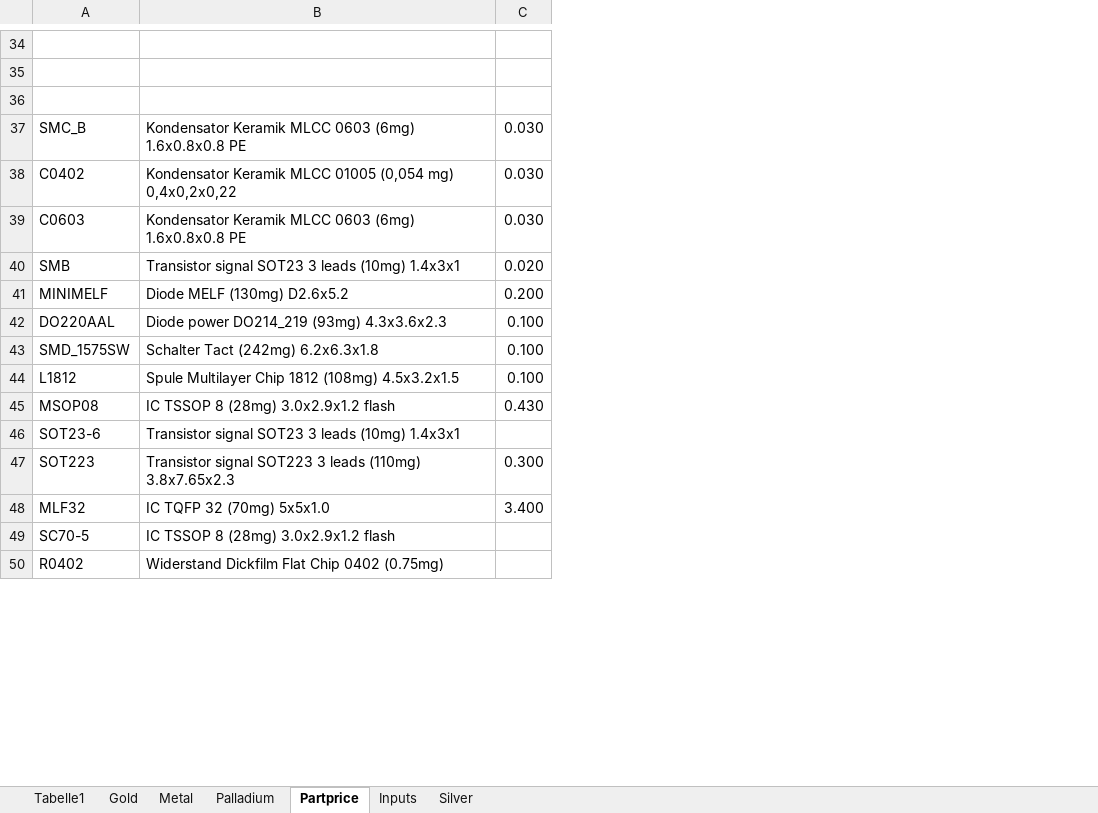
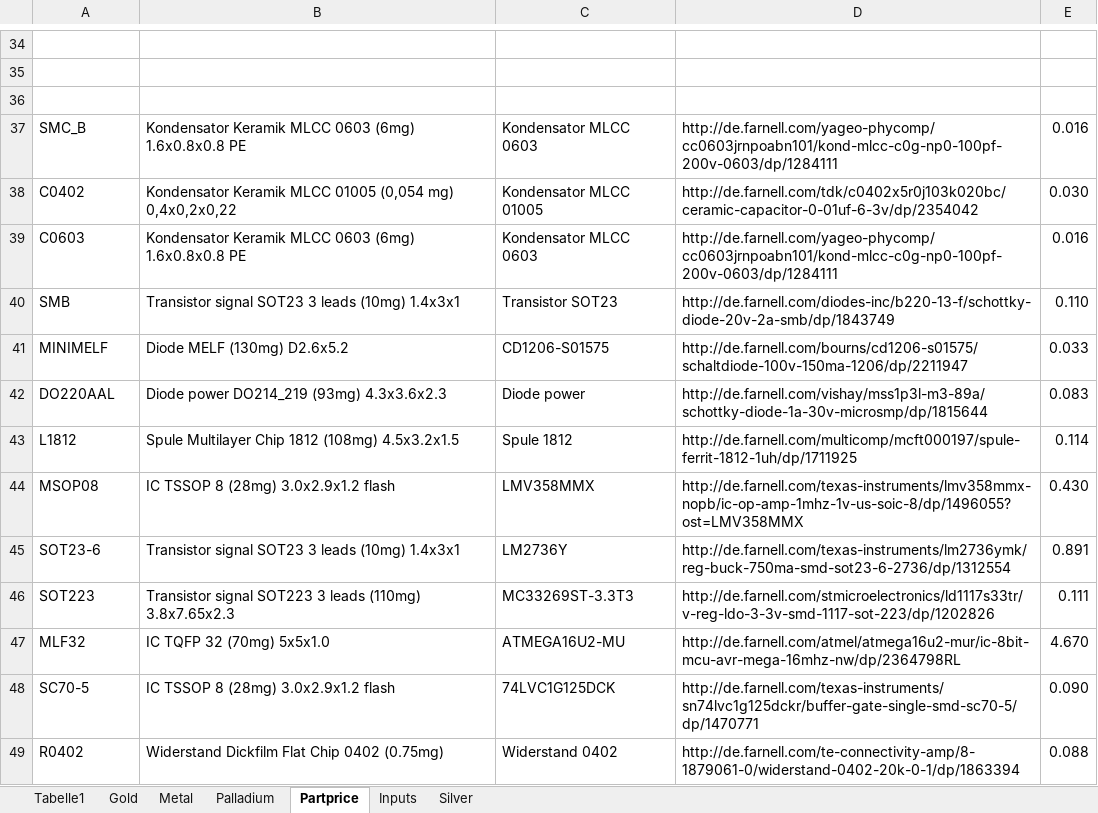
Before and after one commit to Berni1557/Masterthesis, an Excel workbook: Masterarbeit_daten/6.6.4/Arduino-data.xlsx, sheet Partprice, drawn as a sheet; only a part is shown, gaps mark what is left out; values as stored, in another font and other column widths than the file's, no borders; charts and pictures not drawn; removed rows and columns are numbered as before the commit, all else as after; the diff covers the shown part only; the diff names each change by its address in the sheet, - before the commit and + after, or states it on an @@ line.

```diff
--- a/Masterarbeit_daten/6.6.4/Arduino-data.xlsx (sheet Partprice)
+++ b/Masterarbeit_daten/6.6.4/Arduino-data.xlsx (sheet Partprice)
+column C, rows 37-49: Kondensator MLCC 0603 | Kondensator MLCC 01005 | Kondensator MLCC 0603 | Transistor SOT23 | CD1206-S01575 | Diode power | Spule 1812 | LMV358MMX | LM2736Y | MC33269ST-3.3T3 | ATMEGA16U2-MU | 74LVC1G125DCK | Widerstand 0402
+column D, rows 37-49: http://de.farnell.com/yageo-phycomp/cc0603jrnpoabn101/kond-mlcc-c0g-np0-100pf-200v-0603/dp/1284111 | http://de.farnell.com/tdk/c0402x5r0j103k020bc/ceramic-capacitor-0-01uf-6-3v/dp/2354042 | http://de.farnell.com/yageo-phycomp/cc0603jrnpoabn101/kond-mlcc-c0g-np0-100pf-200v-0603/dp/1284111 | http://de.farnell.com/diodes-inc/b220-13-f/schottky-diode-20v-2a-smb/dp/1843749 | http://de.farnell.com/bourns/cd1206-s01575/schaltdiode-100v-150ma-1206/dp/2211947 | http://de.farnell.com/vishay/mss1p3l-m3-89a/schottky-diode-1a-30v-microsmp/dp/1815644 | http://de.farnell.com/multicomp/mcft000197/spule-ferrit-1812-1uh/dp/1711925 | http://de.farnell.com/texas-instruments/lmv358mmx-nopb/ic-op-amp-1mhz-1v-us-soic-8/dp/1496055?ost=LMV358MMX | http://de.farnell.com/texas-instruments/lm2736ymk/reg-buck-750ma-smd-sot23-6-2736/dp/1312554 | http://de.farnell.com/stmicroelectronics/ld1117s33tr/v-reg-ldo-3-3v-smd-1117-sot-223/dp/1202826 | http://de.farnell.com/atmel/atmega16u2-mur/ic-8bit-mcu-avr-mega-16mhz-nw/dp/2364798RL | http://de.farnell.com/texas-instruments/sn74lvc1g125dckr/buffer-gate-single-smd-sc70-5/dp/1470771 | http://de.farnell.com/te-connectivity-amp/8-1879061-0/widerstand-0402-20k-0-1/dp/1863394
-E37: 0.030
+E37: 0.016
-E39: 0.030
+E39: 0.016
-E40: 0.020
+E40: 0.110
-E41: 0.200
+E41: 0.033
-E42: 0.100
+E42: 0.083
-row 43: SMD_1575SW | Schalter Tact (242mg) 6.2x6.3x1.8 | 0.100
-E43: 0.100
+E43: 0.114
-E45: (empty)
+E45: 0.891
-E46: 0.300
+E46: 0.111
-E47: 3.400
+E47: 4.670
-E48: (empty)
+E48: 0.090
-E49: (empty)
+E49: 0.088
```
Also changed, not shown: 11 removed rows and 16 edited cells elsewhere in this sheet, formulas that keep their value, charts or pictures, 3 other files.
